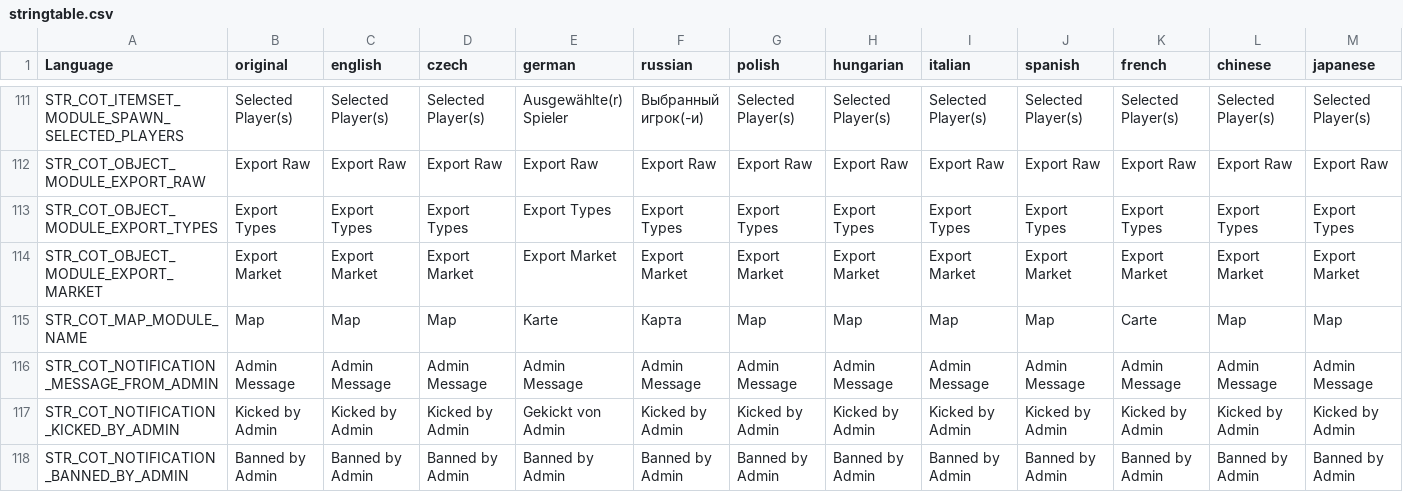
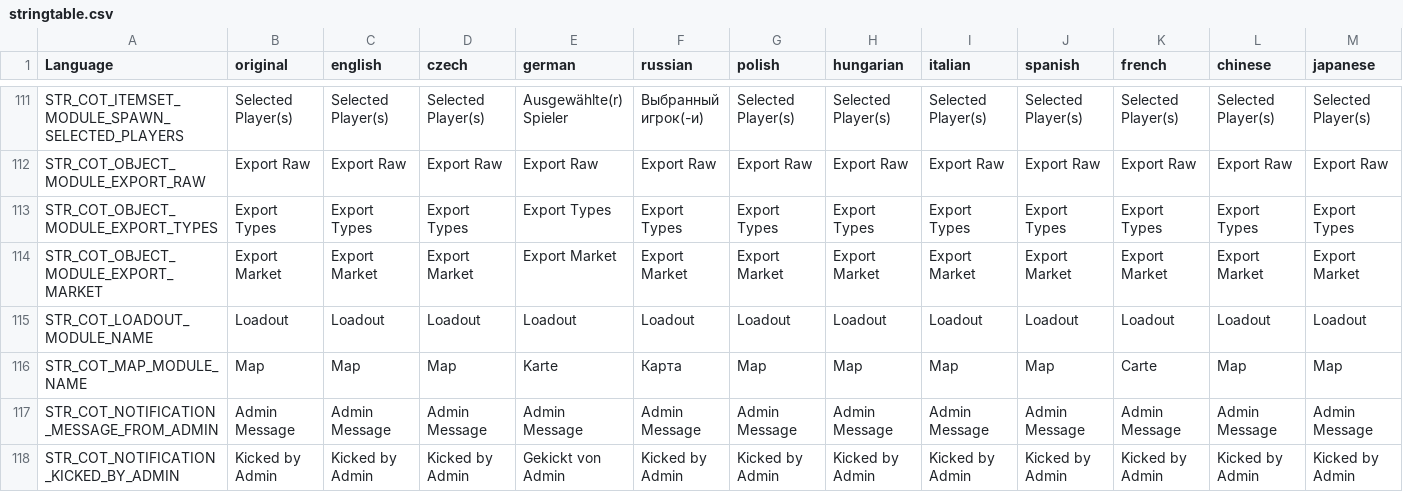
Before and after one commit to Jacob-Mango/DayZ-CommunityOnlineTools, a CSV file: JM/COT/languagecore/stringtable.csv, drawn as a sheet; only a part is shown, gaps mark what is left out; the shorter side is filled out with more unchanged rows; rows hold the shown columns only; the diff names each change by its address in the sheet, - before the commit and + after, or states it on an @@ line.

Commit message:
Loadout UI

```diff
--- a/JM/COT/languagecore/stringtable.csv
+++ b/JM/COT/languagecore/stringtable.csv
+row 115: STR_COT_LOADOUT_MODULE_NAME | Loadout | Loadout | Loadout | Loadout | Loadout | Loadout | Loadout | Loadout | Loadout | Loadout | Loadout | Loadout
```
Also changed, not shown: 9 other files.
